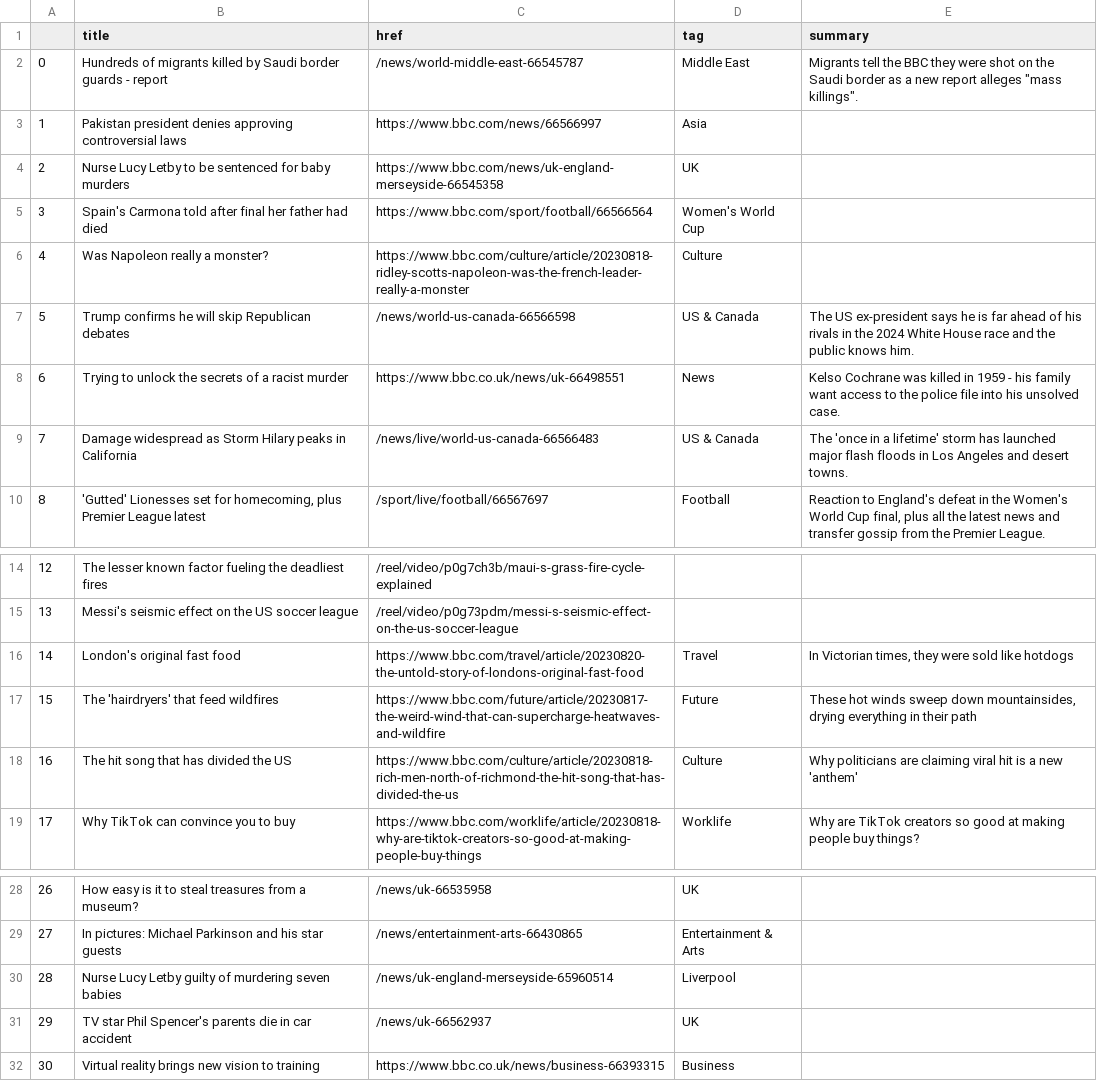
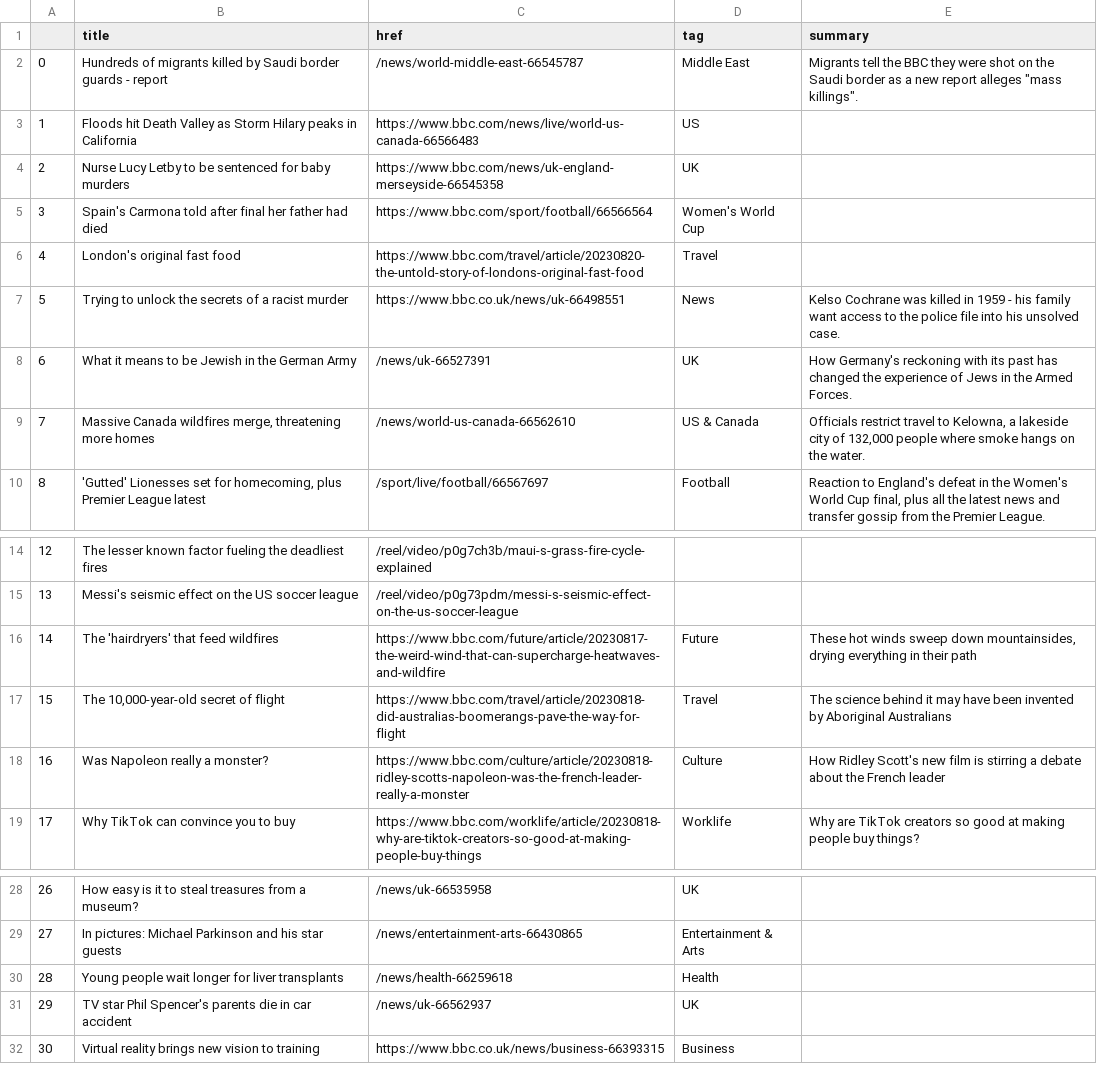
Before and after one commit to marypasciak/automatic-scraper, a CSV file: bbc-headlines.csv, drawn as a sheet; only a part is shown, gaps mark what is left out.

```diff
--- a/bbc-headlines.csv
+++ b/bbc-headlines.csv
@@ -2,9 +2,9 @@
 0,Hundreds of migrants killed by Saudi border guards - report,/news/world-middle-east-66545787,Middle East,"Migrants tell the BBC they were shot on the Saudi border as a new report alleges ""mass killings""."
-1,Pakistan president denies approving controversial laws,https://www.bbc.com/news/66566997,Asia,
+1,Floods hit Death Valley as Storm Hilary peaks in California,https://www.bbc.com/news/live/world-us-canada-66566483,US,
 2,Nurse Lucy Letby to be sentenced for baby murders,https://www.bbc.com/news/uk-england-merseyside-66545358,UK,
 3,Spain's Carmona told after final her father had died,https://www.bbc.com/sport/football/66566564,Women's World Cup,
-4,Was Napoleon really a monster?,https://www.bbc.com/culture/article/20230818-ridley-scotts-napoleon-was-the-french-leader-really-a-monster,Culture,
-5,Trump confirms he will skip Republican debates,/news/world-us-canada-66566598,US & Canada,The US ex-president says he is far ahead of his rivals in the 2024 White House race and the public knows him.
-6,Trying to unlock the secrets of a racist murder,https://www.bbc.co.uk/news/uk-66498551,News,Kelso Cochrane was killed in 1959 - his family want access to the police file into his unsolved case.
-7,Damage widespread as Storm Hilary peaks in California,/news/live/world-us-canada-66566483,US & Canada,The 'once in a lifetime' storm has launched major flash floods in Los Angeles and desert towns.
+4,London's original fast food,https://www.bbc.com/travel/article/20230820-the-untold-story-of-londons-original-fast-food,Travel,
+5,Trying to unlock the secrets of a racist murder,https://www.bbc.co.uk/news/uk-66498551,News,Kelso Cochrane was killed in 1959 - his family want access to the police file into his unsolved case.
+6,What it means to be Jewish in the German Army,/news/uk-66527391,UK,How Germany's reckoning with its past has changed the experience of Jews in the Armed Forces.
+7,"Massive Canada wildfires merge, threatening more homes",/news/world-us-canada-66562610,US & Canada,"Officials restrict travel to Kelowna, a lakeside city of 132,000 people where smoke hangs on the water."
 8,"'Gutted' Lionesses set for homecoming, plus Premier League latest",/sport/live/football/66567697,Football,"Reaction to England's defeat in the Women's World Cup final, plus all the latest news and transfer gossip from the Premier League."
@@ -15,5 +15,5 @@
 13,Messi's seismic effect on the US soccer league,/reel/video/p0g73pdm/messi-s-seismic-effect-on-the-us-soccer-league,,
-14,London's original fast food,https://www.bbc.com/travel/article/20230820-the-untold-story-of-londons-original-fast-food,Travel,"In Victorian times, they were sold like hotdogs"
-15,The 'hairdryers' that feed wildfires,https://www.bbc.com/future/article/20230817-the-weird-wind-that-can-supercharge-heatwaves-and-wildfire,Future,"These hot winds sweep down mountainsides, drying everything in their path"
-16,The hit song that has divided the US,https://www.bbc.com/culture/article/20230818-rich-men-north-of-richmond-the-hit-song-that-has-divided-the-us,Culture,Why politicians are claiming viral hit is a new 'anthem'
+14,The 'hairdryers' that feed wildfires,https://www.bbc.com/future/article/20230817-the-weird-wind-that-can-supercharge-heatwaves-and-wildfire,Future,"These hot winds sweep down mountainsides, drying everything in their path"
+15,"The 10,000-year-old secret of flight",https://www.bbc.com/travel/article/20230818-did-australias-boomerangs-pave-the-way-for-flight,Travel,The science behind it may have been invented by Aboriginal Australians
+16,Was Napoleon really a monster?,https://www.bbc.com/culture/article/20230818-ridley-scotts-napoleon-was-the-french-leader-really-a-monster,Culture,How Ridley Scott's new film is stirring a debate about the French leader
 17,Why TikTok can convince you to buy,https://www.bbc.com/worklife/article/20230818-why-are-tiktok-creators-so-good-at-making-people-buy-things,Worklife,Why are TikTok creators so good at making people buy things?
@@ -29,3 +29,3 @@
 27,In pictures: Michael Parkinson and his star guests,/news/entertainment-arts-66430865,Entertainment & Arts,
-28,Nurse Lucy Letby guilty of murdering seven babies,/news/uk-england-merseyside-65960514,Liverpool,
+28,Young people wait longer for liver transplants,/news/health-66259618,Health,
 29,TV star Phil Spencer's parents die in car accident,/news/uk-66562937,UK,
```
